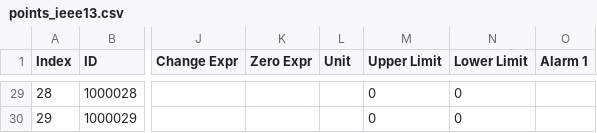
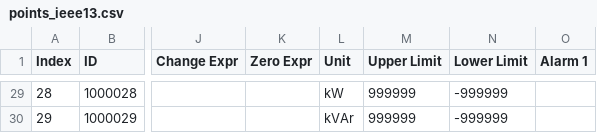
Before and after one commit to shufengdong/sparrowzz, a CSV file: examples/dsntp/ieeeds/case13/points_ieee13.csv, drawn as a sheet; only a part is shown, gaps mark what is left out; the diff covers the shown part only; the diff names each change by its address in the sheet, - before the commit and + after, or states it on an @@ line.

```diff
--- a/examples/dsntp/ieeeds/case13/points_ieee13.csv
+++ b/examples/dsntp/ieeeds/case13/points_ieee13.csv
-L29 (Unit): (empty)
+L29 (Unit): kW
-M29:M30 (Upper Limit): 0
+M29:M30 (Upper Limit): 999999
-N29:N30 (Lower Limit): 0
+N29:N30 (Lower Limit): -999999
-L30 (Unit): (empty)
+L30 (Unit): kVAr
```
Also changed, not shown: 81 edited cells elsewhere in this file, examples/dsntp/ieeeds/case13/meas_def_ieee13.csv, 5 other files.
